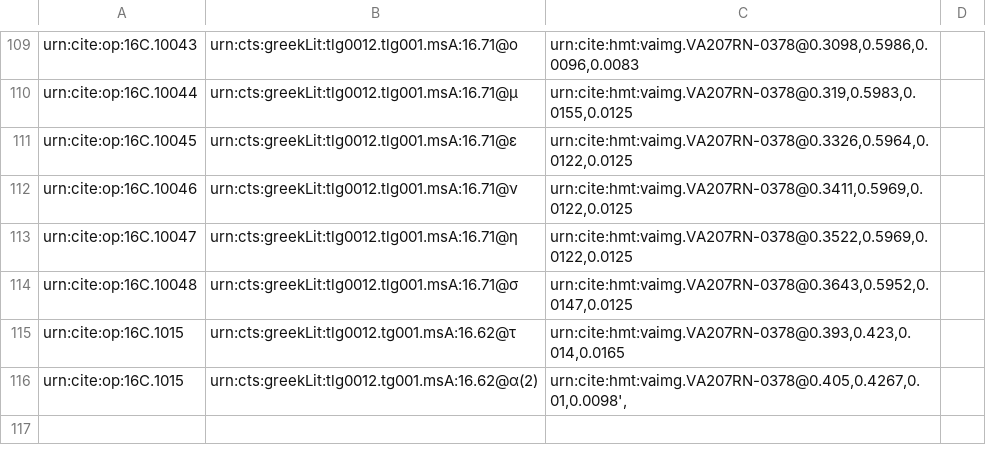
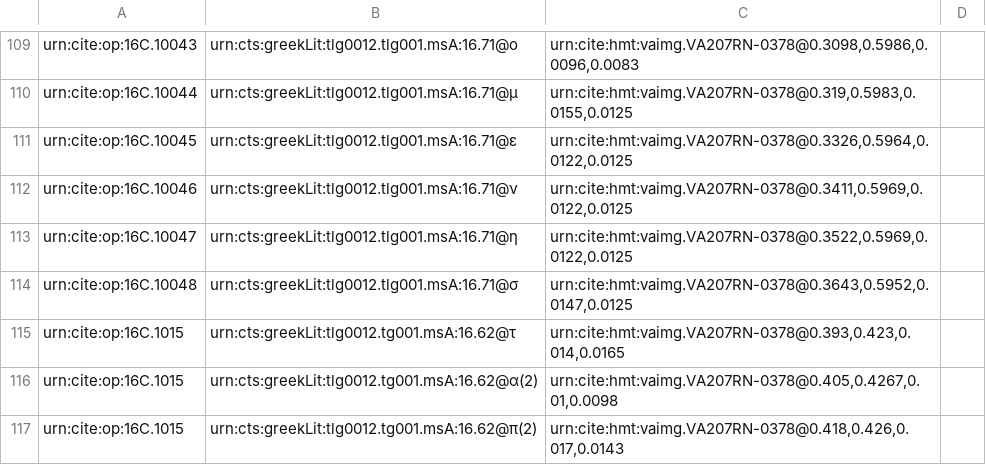
Before and after one commit to hmteditors/furman, a CSV file: TeamC/collections/paleography.csv, drawn as a sheet; only a part is shown, gaps mark what is left out.

Commit message:
Update paleography.csv

```diff
--- a/TeamC/collections/paleography.csv
+++ b/TeamC/collections/paleography.csv
@@ -115,3 +115,3 @@ urn:cite:op:16C.10048,urn:cts:greekLit:tlg0012.tlg001.msA:16.71@σ," urn:cite:hm
 urn:cite:op:16C.1015,urn:cts:greekLit:tlg0012.tg001.msA:16.62@τ, "urn:cite:hmt:vaimg.VA207RN-0378@0.393,0.423,0.014,0.0165",
-urn:cite:op:16C.1015,urn:cts:greekLit:tlg0012.tg001.msA:16.62@α(2), "urn:cite:hmt:vaimg.VA207RN-0378@0.405,0.4267,0.01,0.0098',
-
+urn:cite:op:16C.1015,urn:cts:greekLit:tlg0012.tg001.msA:16.62@α(2), "urn:cite:hmt:vaimg.VA207RN-0378@0.405,0.4267,0.01,0.0098",
+urn:cite:op:16C.1015,urn:cts:greekLit:tlg0012.tg001.msA:16.62@π(2), "urn:cite:hmt:vaimg.VA207RN-0378@0.418,0.426,0.017,0.0143",
```
